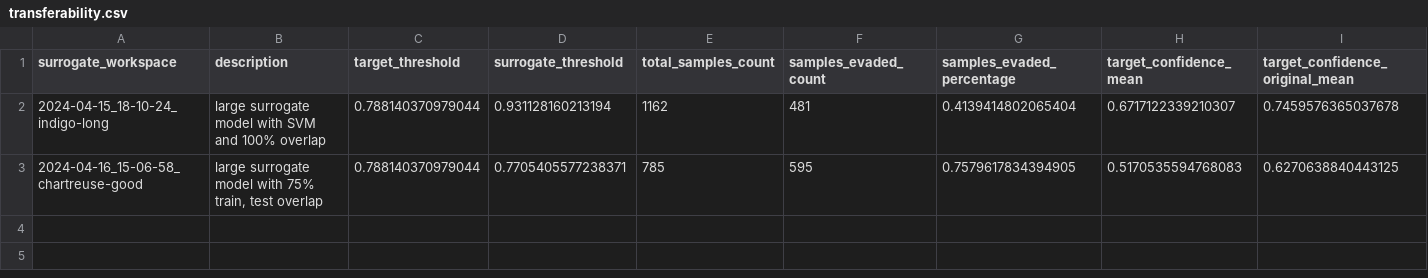
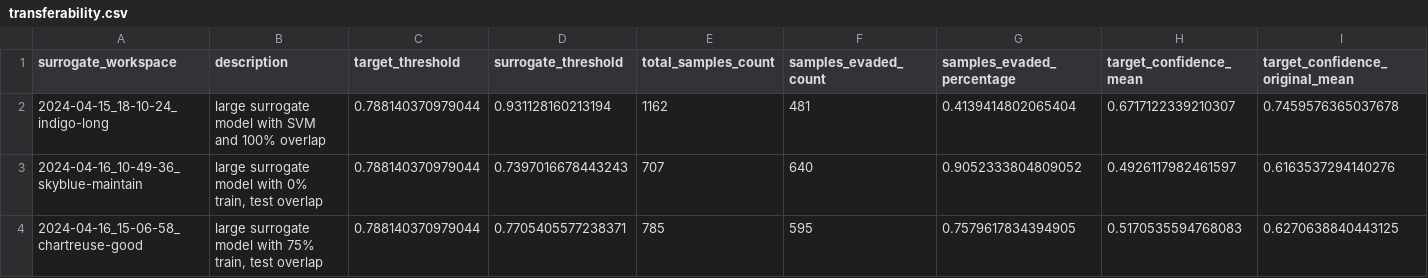
Before and after one commit to docluis/WAFcraft-docker, a CSV file: wafcraft/results/target_2024-04-15_10-04-17_turquoise-community/transferability.csv, drawn as a sheet; only a part is shown; rows hold the shown columns only; the diff names each change by its address in the sheet, - before the commit and + after, or states it on an @@ line.

```diff
--- a/wafcraft/results/target_2024-04-15_10-04-17_turquoise-community/transferability.csv
+++ b/wafcraft/results/target_2024-04-15_10-04-17_turquoise-community/transferability.csv
+row 3: 2024-04-16_10-49-36_skyblue-maintain | large surrogate model with 0% train, test overlap | 0.788140370979044 | 0.7397016678443243 | 707 | 640 | 0.9052333804809052 | 0.4926117982461597 | 0.6163537294140276
```
Also changed, not shown: wafcraft/results/target_2024-04-07_18-15-53_brown-lot/transferability.csv, 7 other files.
